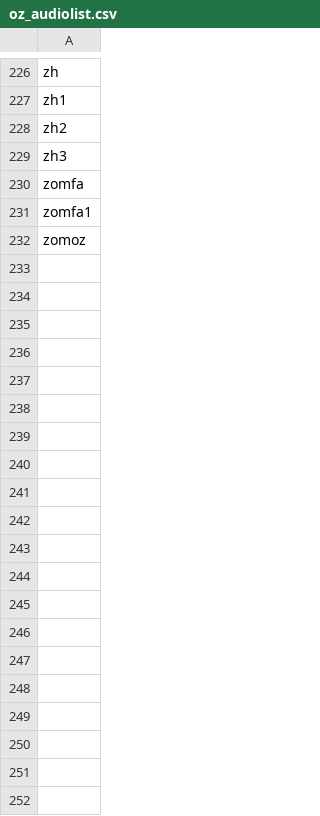
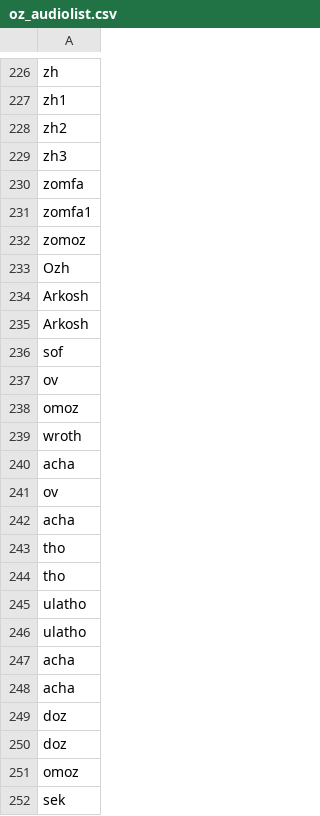
Before and after one commit to maksimay/ozkavosh-translator, a CSV file: oz_audiolist.csv, drawn as a sheet; only a part is shown, gaps mark what is left out; the diff covers the shown part only.

```diff
--- a/oz_audiolist.csv
+++ b/oz_audiolist.csv
@@ -232 +232,21 @@ zomfa1
 zomoz
+Ozh
+Arkosh
+Arkosh
+sof
+ov
+omoz
+wroth
+acha
+ov
+acha
+tho
+tho
+ulatho
+ulatho
+acha
+acha
+doz
+doz
+omoz
+sek
```
Also changed, not shown: 153 added rows elsewhere in this file, Syllable_Dictionary.csv, Translation_Dictionary.csv, 6 other files.
